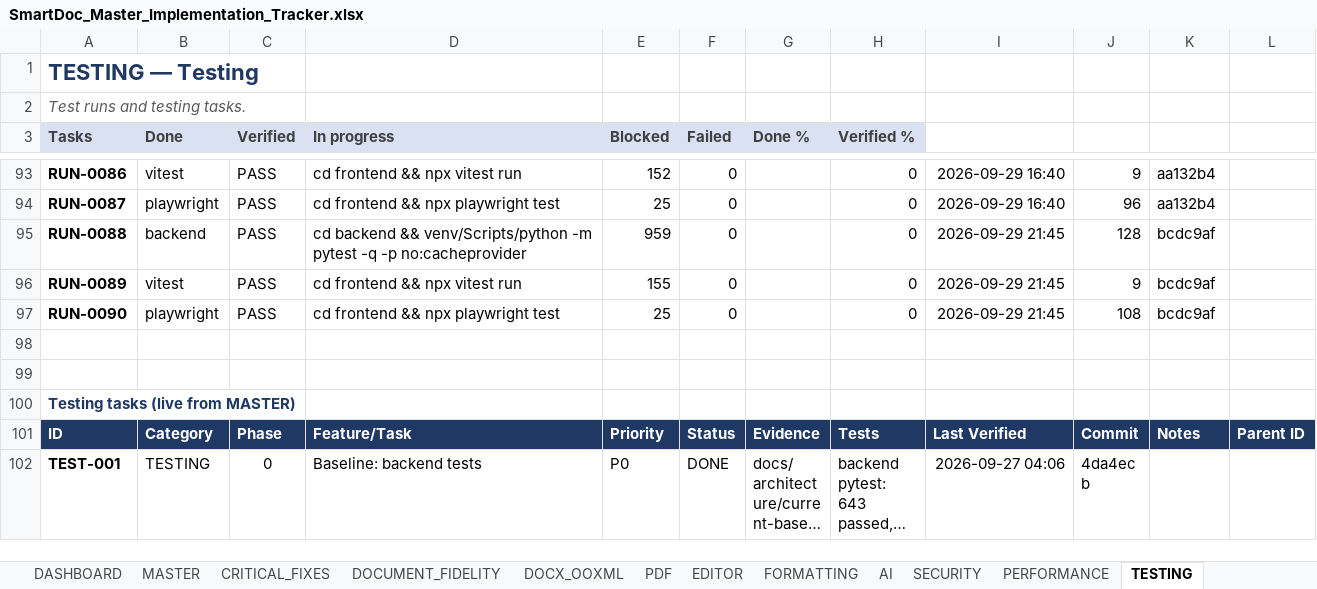
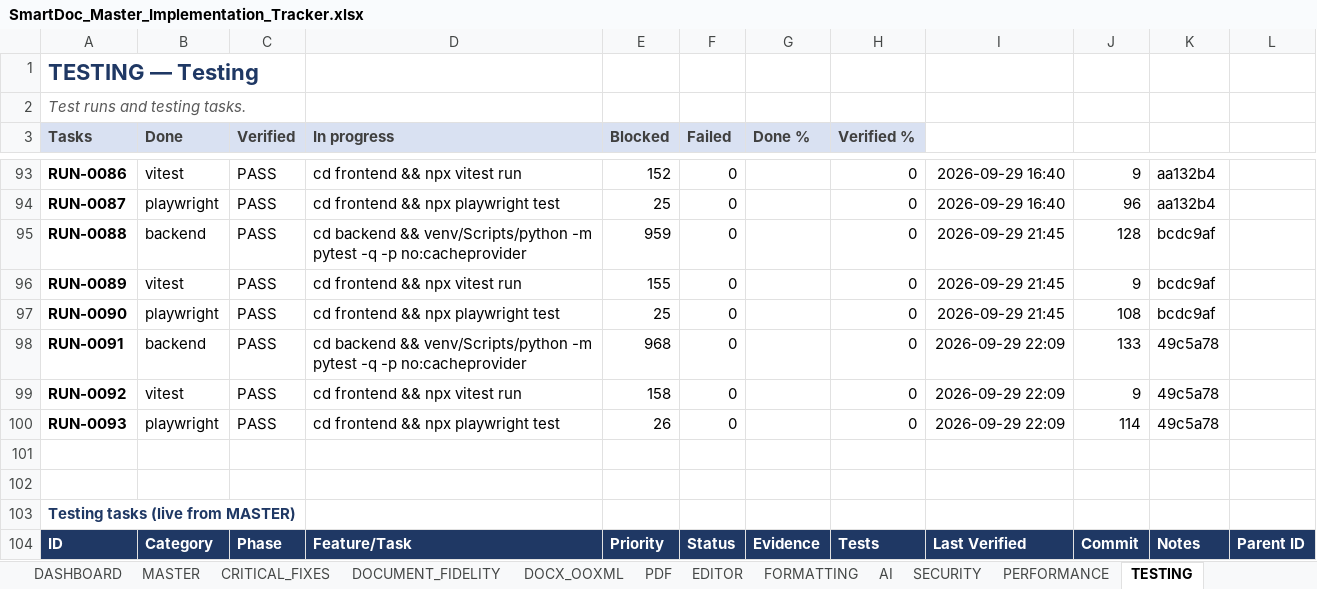
Before and after one commit to Drajeto07/claude, an Excel workbook: SmartDoc_Master_Implementation_Tracker.xlsx, sheet TESTING, drawn as a sheet; only a part is shown, gaps mark what is left out; the shorter side is filled out with more unchanged rows; long unchanged cells end in …; values as stored, in another font and other column widths than the file's, no borders; conditional formats not drawn; the diff names each change by its address in the sheet, - before the commit and + after, or states it on an @@ line.

```diff
--- a/SmartDoc_Master_Implementation_Tracker.xlsx (sheet TESTING)
+++ b/SmartDoc_Master_Implementation_Tracker.xlsx (sheet TESTING)
+row 98: RUN-0091 | backend | PASS | cd backend && venv/Scripts/python -m pytest -q -p no:cacheprovider | 968 | 0 |  | 0 | 2026-09-29 22:09 | 133 | 49c5a78
+row 99: RUN-0092 | vitest | PASS | cd frontend && npx vitest run | 158 | 0 |  | 0 | 2026-09-29 22:09 | 9 | 49c5a78
+row 100: RUN-0093 | playwright | PASS | cd frontend && npx playwright test | 26 | 0 |  | 0 | 2026-09-29 22:09 | 114 | 49c5a78
```
Also changed, not shown: sheet DASHBOARD, sheet DOCX_OOXML, sheet MASTER, sheet SESSION_STATE, sheet CHANGE_LOG, sheet CRITICAL_FIXES, formulas that keep their value, 27 other files.
